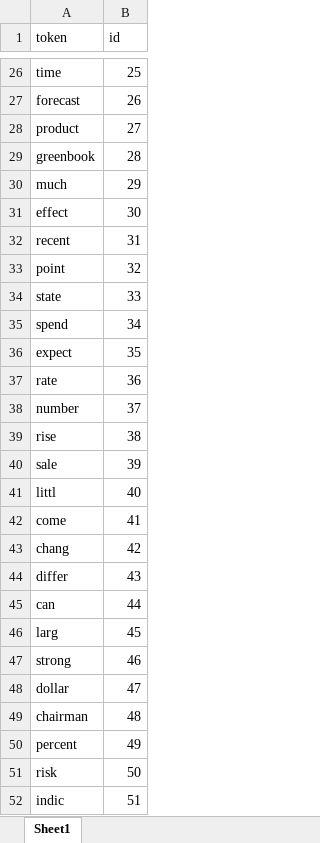
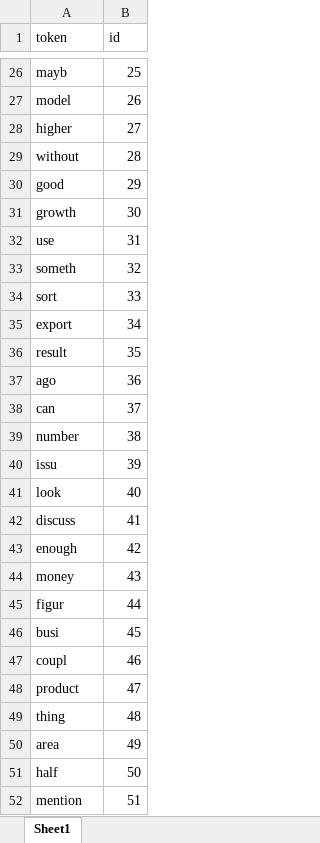
Before and after one commit to kacperkrasowski/KeMontielOleaNesbit2024.jl, an Excel workbook: src/preprocessing/term-document matrix/FOMC1_dictionary_meeting_onlyTF.xlsx, sheet Sheet1, drawn as a sheet; only a part is shown, gaps mark what is left out; values as stored, in another font and other column widths than the file's, no borders; removed rows and columns are numbered as before the commit, all else as after; the diff covers the shown part only; the diff names each change by its address in the sheet, - before the commit and + after, or states it on an @@ line.

```diff
--- a/src/preprocessing/term-document matrix/FOMC1_dictionary_meeting_onlyTF.xlsx (sheet Sheet1)
+++ b/src/preprocessing/term-document matrix/FOMC1_dictionary_meeting_onlyTF.xlsx (sheet Sheet1)
-A26 (token): time
+A26 (token): mayb
-A27 (token): forecast
+A27 (token): model
-A28 (token): product
+A28 (token): higher
-A29 (token): greenbook
+A29 (token): without
-A30 (token): much
+A30 (token): good
-A31 (token): effect
+A31 (token): growth
-A32 (token): recent
+A32 (token): use
-A33 (token): point
+A33 (token): someth
-A34 (token): state
+A34 (token): sort
-A35 (token): spend
+A35 (token): export
-A36 (token): expect
+A36 (token): result
-A37 (token): rate
+A37 (token): ago
+row 38: can | 37
-B39 (id): 37
+B39 (id): 38
-row 39: rise | 38
-A40 (token): sale
+A40 (token): issu
-A41 (token): littl
+A41 (token): look
-A42 (token): come
+A42 (token): discuss
-A43 (token): chang
+A43 (token): enough
-A44 (token): differ
+A44 (token): money
-A45 (token): can
+A45 (token): figur
-A46 (token): larg
+A46 (token): busi
-A47 (token): strong
+A47 (token): coupl
-A48 (token): dollar
+A48 (token): product
-A49 (token): chairman
+A49 (token): thing
-A50 (token): percent
+A50 (token): area
-A51 (token): risk
+A51 (token): half
-A52 (token): indic
+A52 (token): mention
```
Also changed, not shown: 140 added rows, 40 removed rows and 32 edited cells elsewhere in this sheet, src/preprocessing/term-document matrix/FOMC1_meeting_matrix_onlyTF.xlsx, src/preprocessing/term-document matrix/FOMC2_dictionary_meeting_onlyTF.xlsx, 9 other files.
